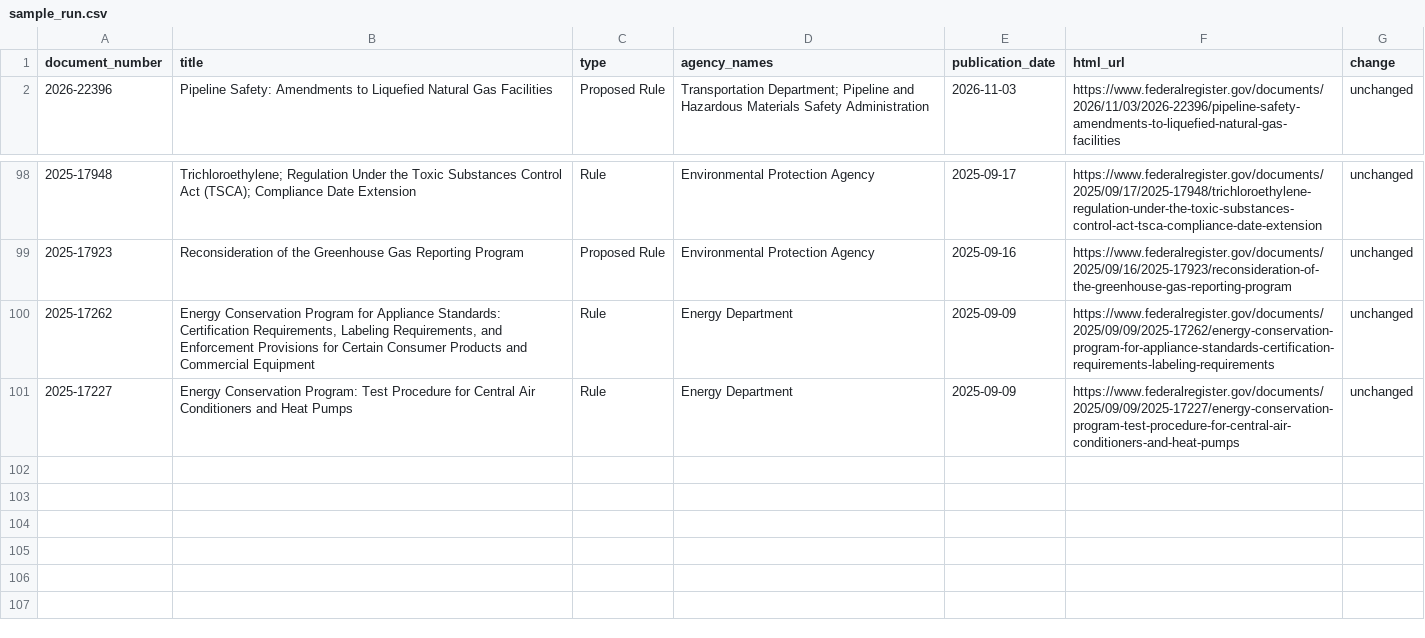
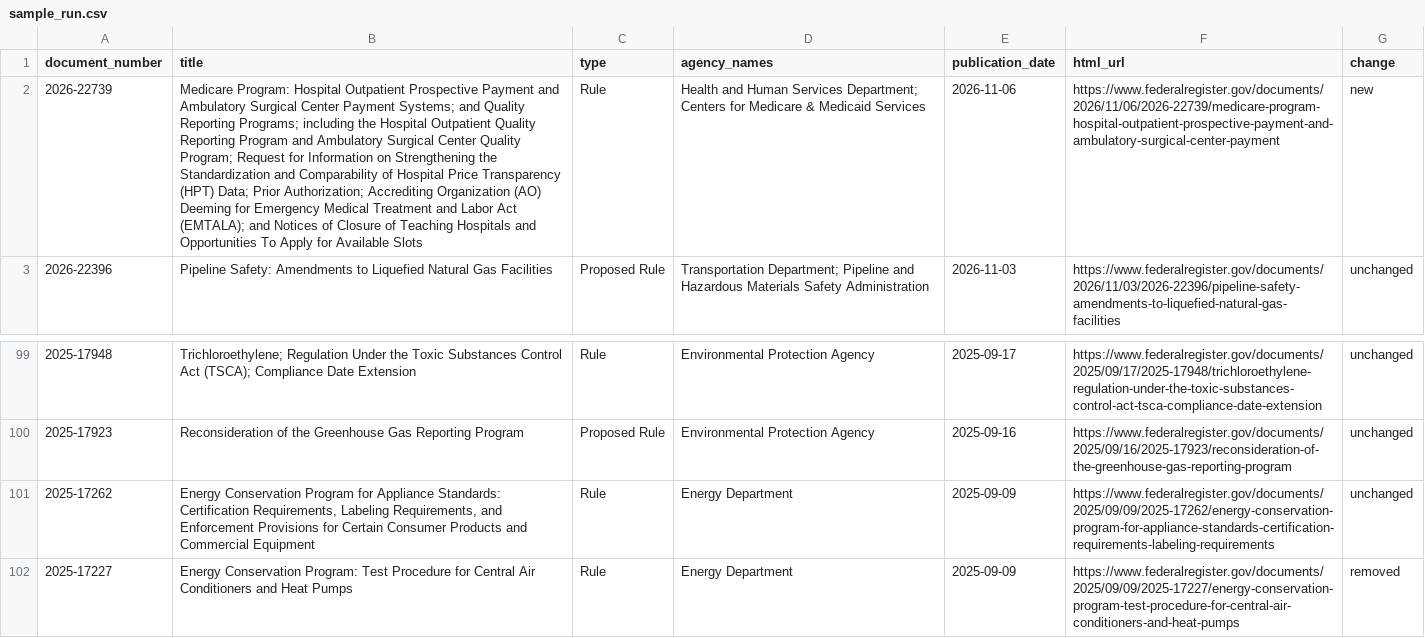
Before and after one commit to chasemeister-creator/demo-notice-tracker, a CSV file: sample_run.csv, drawn as a sheet; only a part is shown, gaps mark what is left out; addresses are those after the commit; the diff names each change by its address in the sheet, - before the commit and + after, or states it on an @@ line.

```diff
--- a/sample_run.csv
+++ b/sample_run.csv
+row 2: 2026-22739 | Medicare Program: Hospital Outpatient Prospective Payment and Ambulatory Surgical Center Payment Systems; and Quality Reporting Programs; including the Hospital Outpatient Quality Reporting Program and Ambulatory Surgical Center Quality Program; Request for Information on Strengthening the Standardization and Comparability of Hospital Price Transparency (HPT) Data; Prior Authorization; Accrediting Organization (AO) Deeming for Emergency Medical Treatment and Labor Act (EMTALA); and Notices of Closure of Teaching Hospitals and Opportunities To Apply for Available Slots | Rule | Health and Human Services Department; Centers for Medicare & Medicaid Services | 2026-11-06 | https://www.federalregister.gov/documents/2026/11/06/2026-22739/medicare-program-hospital-outpatient-prospective-payment-and-ambulatory-surgical-center-payment | new
-G102 (change): unchanged
+G102 (change): removed
```
Also changed, not shown: 1 other file.
